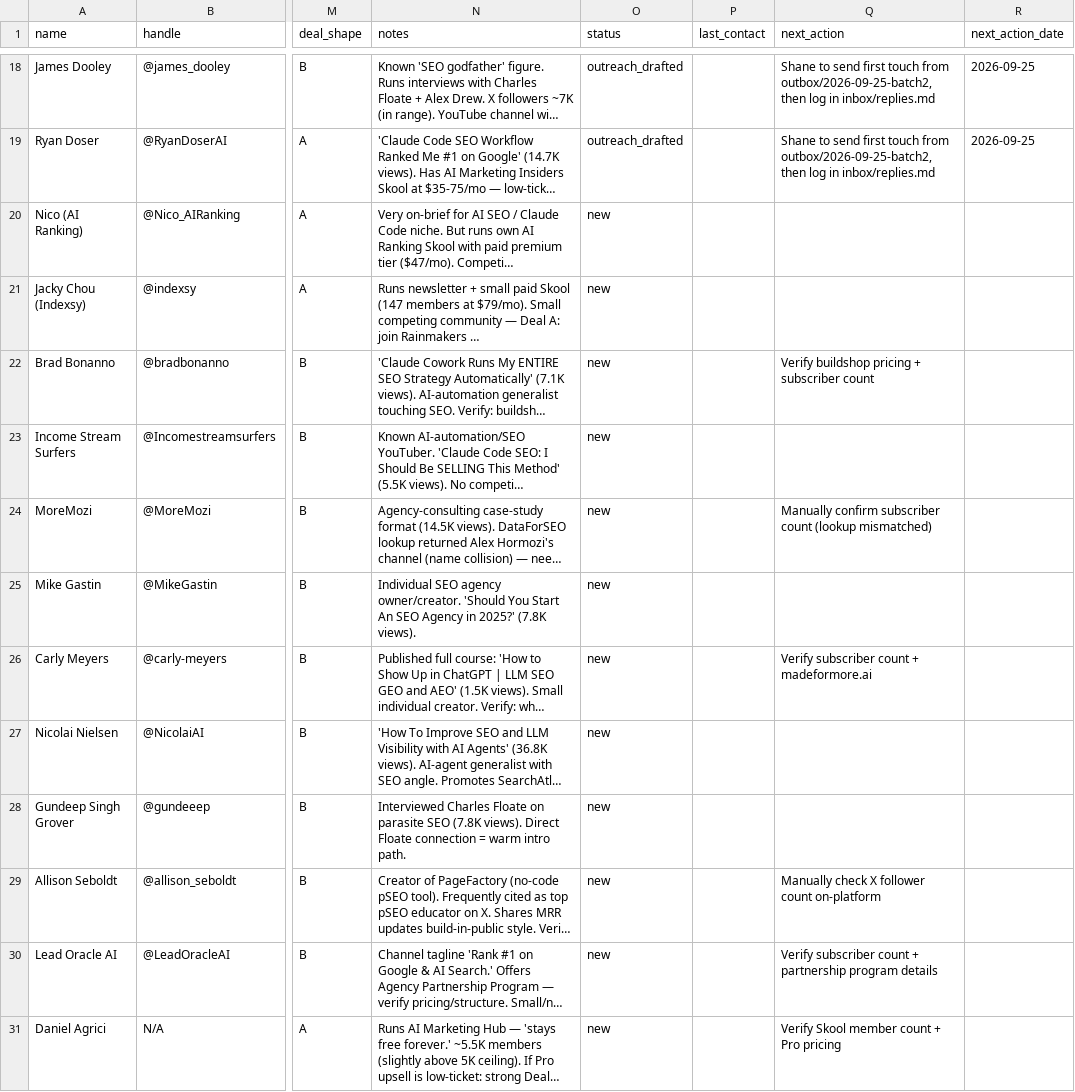
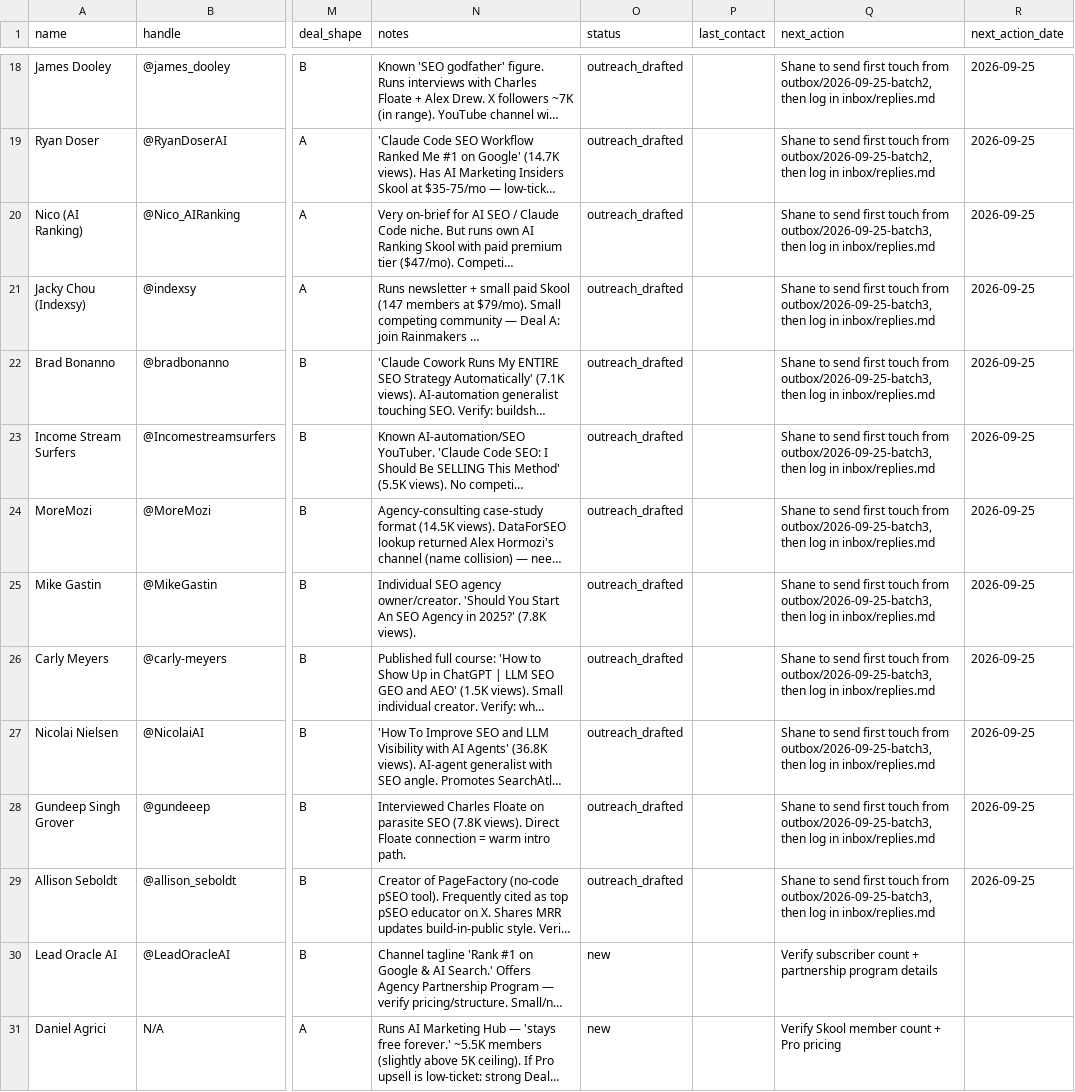
Before and after one commit to moddose081018-dotcom/propeloseo.com, a CSV file: prospects/creators.csv, drawn as a sheet; only a part is shown, gaps mark what is left out; long unchanged cells end in …; the diff names each change by its address in the sheet, - before the commit and + after, or states it on an @@ line.

```diff
--- a/prospects/creators.csv
+++ b/prospects/creators.csv
-O20:O29 (status): new
+O20:O29 (status): outreach_drafted
-Q20:Q21 (next_action): (empty)
+Q20:Q21 (next_action): Shane to send first touch from outbox/2026-09-25-batch3, then log in inbox/replies.md
-R20:R29 (next_action_date): (empty)
+R20:R29 (next_action_date): 2026-09-25
-Q22 (next_action): Verify buildshop pricing + subscriber count
+Q22 (next_action): Shane to send first touch from outbox/2026-09-25-batch3, then log in inbox/replies.md
-Q23 (next_action): (empty)
+Q23 (next_action): Shane to send first touch from outbox/2026-09-25-batch3, then log in inbox/replies.md
-Q24 (next_action): Manually confirm subscriber count (lookup mismatched)
+Q24 (next_action): Shane to send first touch from outbox/2026-09-25-batch3, then log in inbox/replies.md
-Q25 (next_action): (empty)
+Q25 (next_action): Shane to send first touch from outbox/2026-09-25-batch3, then log in inbox/replies.md
-Q26 (next_action): Verify subscriber count + madeformore.ai
+Q26 (next_action): Shane to send first touch from outbox/2026-09-25-batch3, then log in inbox/replies.md
-Q27:Q28 (next_action): (empty)
+Q27:Q28 (next_action): Shane to send first touch from outbox/2026-09-25-batch3, then log in inbox/replies.md
-Q29 (next_action): Manually check X follower count on-platform
+Q29 (next_action): Shane to send first touch from outbox/2026-09-25-batch3, then log in inbox/replies.md
```
Also changed, not shown: 12 other files.
